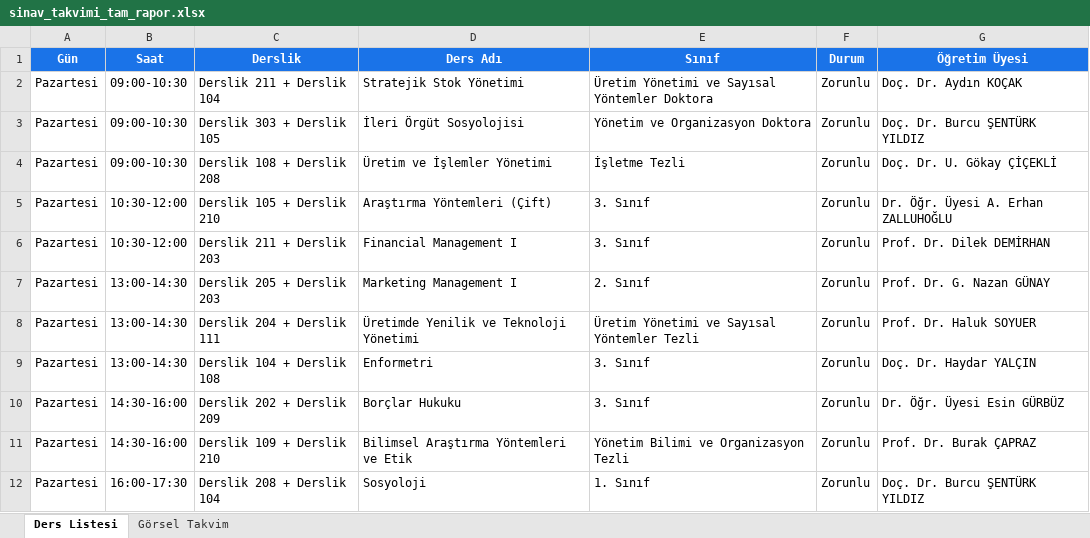
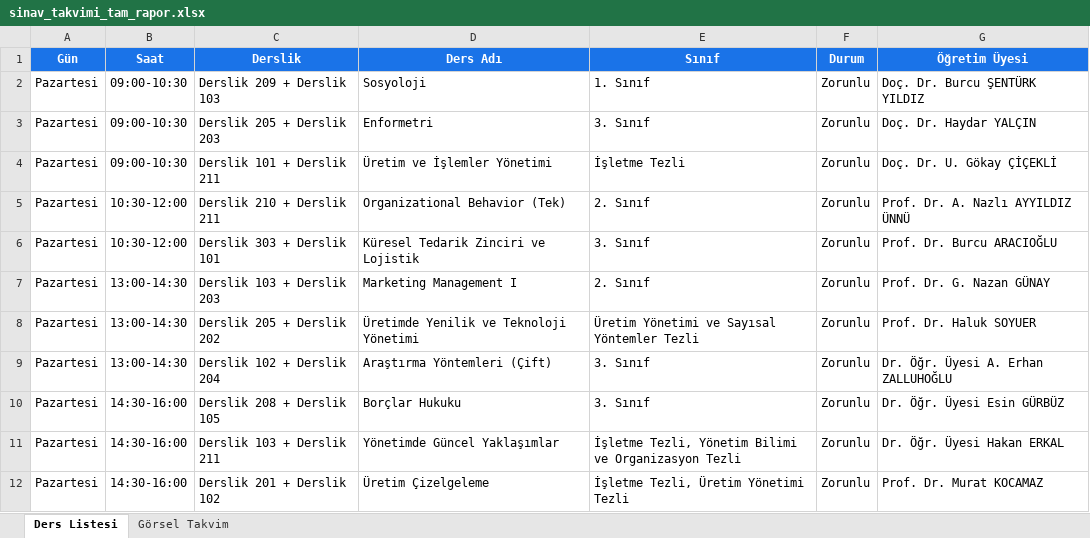
Before and after one commit to hydrylcn/ders_program_v2, an Excel workbook: sinav_takvimi_tam_rapor.xlsx, sheet Ders Listesi, drawn as a sheet; only a part is shown; values as stored, in another font and other column widths than the file's, no borders; the diff covers the shown part only; the diff names each change by its address in the sheet, - before the commit and + after, or states it on an @@ line.

```diff
--- a/sinav_takvimi_tam_rapor.xlsx (sheet Ders Listesi)
+++ b/sinav_takvimi_tam_rapor.xlsx (sheet Ders Listesi)
-C2 (Derslik): Derslik 211 + Derslik 104
+C2 (Derslik): Derslik 209 + Derslik 103
-D2 (Ders Adı): Stratejik Stok Yönetimi
+D2 (Ders Adı): Sosyoloji
-E2 (Sınıf): Üretim Yönetimi ve Sayısal Yöntemler Doktora
+E2 (Sınıf): 1. Sınıf
-G2 (Öğretim Üyesi): Doç. Dr. Aydın KOÇAK
+G2 (Öğretim Üyesi): Doç. Dr. Burcu ŞENTÜRK YILDIZ
-C3 (Derslik): Derslik 303 + Derslik 105
+C3 (Derslik): Derslik 205 + Derslik 203
-D3 (Ders Adı): İleri Örgüt Sosyolojisi
+D3 (Ders Adı): Enformetri
-E3 (Sınıf): Yönetim ve Organizasyon Doktora
+E3 (Sınıf): 3. Sınıf
-G3 (Öğretim Üyesi): Doç. Dr. Burcu ŞENTÜRK YILDIZ
+G3 (Öğretim Üyesi): Doç. Dr. Haydar YALÇIN
-C4 (Derslik): Derslik 108 + Derslik 208
+C4 (Derslik): Derslik 101 + Derslik 211
-C5 (Derslik): Derslik 105 + Derslik 210
+C5 (Derslik): Derslik 210 + Derslik 211
-D5 (Ders Adı): Araştırma Yöntemleri (Çift)
+D5 (Ders Adı): Organizational Behavior (Tek)
-E5 (Sınıf): 3. Sınıf
+E5 (Sınıf): 2. Sınıf
-G5 (Öğretim Üyesi): Dr. Öğr. Üyesi A. Erhan ZALLUHOĞLU
+G5 (Öğretim Üyesi): Prof. Dr. A. Nazlı AYYILDIZ ÜNNÜ
-C6 (Derslik): Derslik 211 + Derslik 203
+C6 (Derslik): Derslik 303 + Derslik 101
-D6 (Ders Adı): Financial Management I
+D6 (Ders Adı): Küresel Tedarik Zinciri ve Lojistik
-G6 (Öğretim Üyesi): Prof. Dr. Dilek DEMİRHAN
+G6 (Öğretim Üyesi): Prof. Dr. Burcu ARACIOĞLU
-C7 (Derslik): Derslik 205 + Derslik 203
+C7 (Derslik): Derslik 103 + Derslik 203
-C8 (Derslik): Derslik 204 + Derslik 111
+C8 (Derslik): Derslik 205 + Derslik 202
-C9 (Derslik): Derslik 104 + Derslik 108
+C9 (Derslik): Derslik 102 + Derslik 204
-D9 (Ders Adı): Enformetri
+D9 (Ders Adı): Araştırma Yöntemleri (Çift)
-G9 (Öğretim Üyesi): Doç. Dr. Haydar YALÇIN
+G9 (Öğretim Üyesi): Dr. Öğr. Üyesi A. Erhan ZALLUHOĞLU
-C10 (Derslik): Derslik 202 + Derslik 209
+C10 (Derslik): Derslik 208 + Derslik 105
-C11 (Derslik): Derslik 109 + Derslik 210
+C11 (Derslik): Derslik 103 + Derslik 211
-D11 (Ders Adı): Bilimsel Araştırma Yöntemleri ve Etik
+D11 (Ders Adı): Yönetimde Güncel Yaklaşımlar
-E11 (Sınıf): Yönetim Bilimi ve Organizasyon Tezli
+E11 (Sınıf): İşletme Tezli, Yönetim Bilimi ve Organizasyon Tezli
-G11 (Öğretim Üyesi): Prof. Dr. Burak ÇAPRAZ
+G11 (Öğretim Üyesi): Dr. Öğr. Üyesi Hakan ERKAL
-B12 (Saat): 16:00-17:30
+B12 (Saat): 14:30-16:00
-C12 (Derslik): Derslik 208 + Derslik 104
+C12 (Derslik): Derslik 201 + Derslik 102
-D12 (Ders Adı): Sosyoloji
+D12 (Ders Adı): Üretim Çizelgeleme
-E12 (Sınıf): 1. Sınıf
+E12 (Sınıf): İşletme Tezli, Üretim Yönetimi Tezli
-G12 (Öğretim Üyesi): Doç. Dr. Burcu ŞENTÜRK YILDIZ
+G12 (Öğretim Üyesi): Prof. Dr. Murat KOCAMAZ
```
Also changed, not shown: 385 edited cells elsewhere in this sheet, sheet Görsel Takvim, ders_programi_tam_rapor.xlsx, 7 other files.
